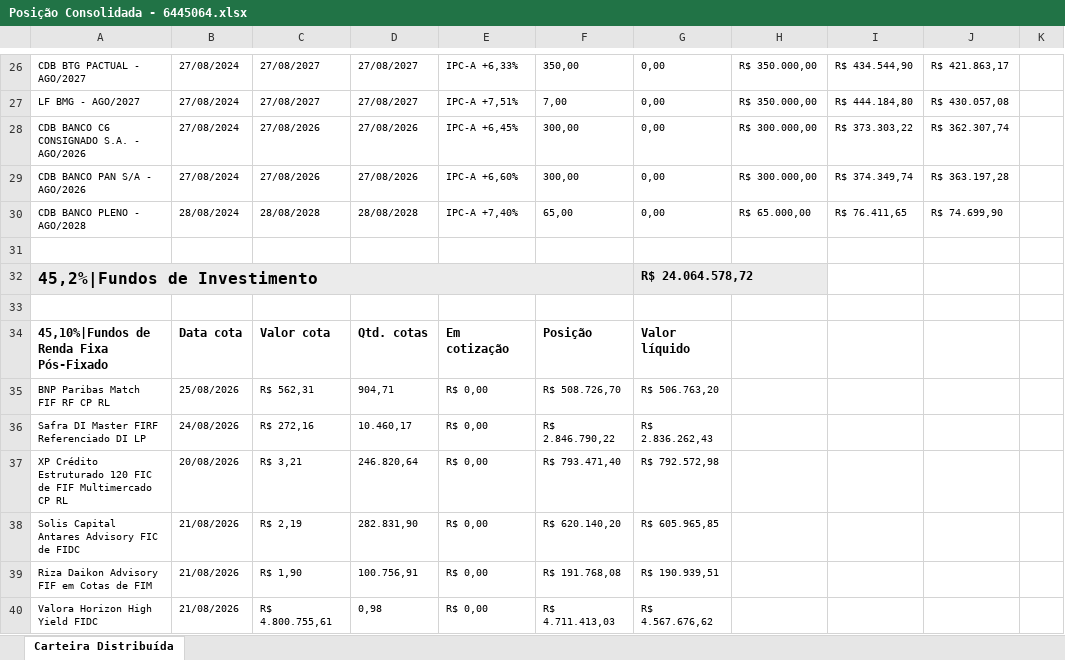
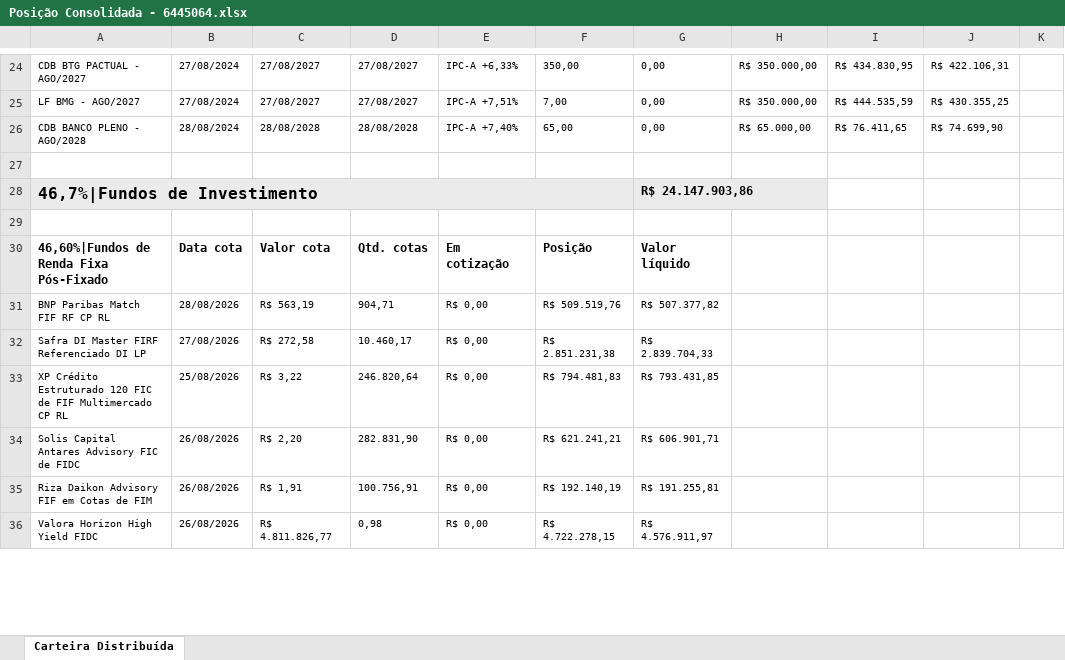
Before and after one commit to AloacaoMWealth/tesourariasementestropical, an Excel workbook: data/positions/Posição Consolidada - 6445064.xlsx, sheet Carteira Distribuída, drawn as a sheet; only a part is shown, gaps mark what is left out; values as stored, in another font and other column widths than the file's, no borders; removed rows and columns are numbered as before the commit, all else as after; the diff covers the shown part only; the diff names each change by its address in the sheet, - before the commit and + after, or states it on an @@ line.

```diff
--- a/data/positions/Posição Consolidada - 6445064.xlsx (sheet Carteira Distribuída)
+++ b/data/positions/Posição Consolidada - 6445064.xlsx (sheet Carteira Distribuída)
-I24: R$ 434.544,90
+I24: R$ 434.830,95
-J24: R$ 421.863,17
+J24: R$ 422.106,31
-I25: R$ 444.184,80
+I25: R$ 444.535,59
-J25: R$ 430.057,08
+J25: R$ 430.355,25
-row 28: CDB BANCO C6 CONSIGNADO S.A. - AGO/2026 | 27/08/2024 | 27/08/2026 | 27/08/2026 | IPC-A +6,45% | 300,00 | 0,00 | R$ 300.000,00 | R$ 373.303,22 | R$ 362.307,74
-row 29: CDB BANCO PAN S/A - AGO/2026 | 27/08/2024 | 27/08/2026 | 27/08/2026 | IPC-A +6,60% | 300,00 | 0,00 | R$ 300.000,00 | R$ 374.349,74 | R$ 363.197,28
-A28: 45,2%|Fundos de Investimento
+A28: 46,7%|Fundos de Investimento
-G28: R$ 24.064.578,72
+G28: R$ 24.147.903,86
-A30: 45,10%|Fundos de Renda Fixa Pós-Fixado
+A30: 46,60%|Fundos de Renda Fixa Pós-Fixado
-B31: 25/08/2026
+B31: 28/08/2026
-C31: R$ 562,31
+C31: R$ 563,19
-F31: R$ 508.726,70
+F31: R$ 509.519,76
-G31: R$ 506.763,20
+G31: R$ 507.377,82
-B32: 24/08/2026
+B32: 27/08/2026
-C32: R$ 272,16
+C32: R$ 272,58
-F32: R$ 2.846.790,22
+F32: R$ 2.851.231,38
-G32: R$ 2.836.262,43
+G32: R$ 2.839.704,33
-B33: 20/08/2026
+B33: 25/08/2026
-C33: R$ 3,21
+C33: R$ 3,22
-F33: R$ 793.471,40
+F33: R$ 794.481,83
-G33: R$ 792.572,98
+G33: R$ 793.431,85
-B34:B36: 21/08/2026
+B34:B36: 26/08/2026
-C34: R$ 2,19
+C34: R$ 2,20
-F34: R$ 620.140,20
+F34: R$ 621.241,21
-G34: R$ 605.965,85
+G34: R$ 606.901,71
-C35: R$ 1,90
+C35: R$ 1,91
-F35: R$ 191.768,08
+F35: R$ 192.140,19
-G35: R$ 190.939,51
+G35: R$ 191.255,81
-C36: R$ 4.800.755,61
+C36: R$ 4.811.826,77
-F36: R$ 4.711.413,03
+F36: R$ 4.722.278,15
-G36: R$ 4.567.676,62
+G36: R$ 4.576.911,97
```
Also changed, not shown: 3 added rows, 5 removed rows and 52 edited cells elsewhere in this sheet, data/positions/Posição Consolidada - 18466421.xlsx.
